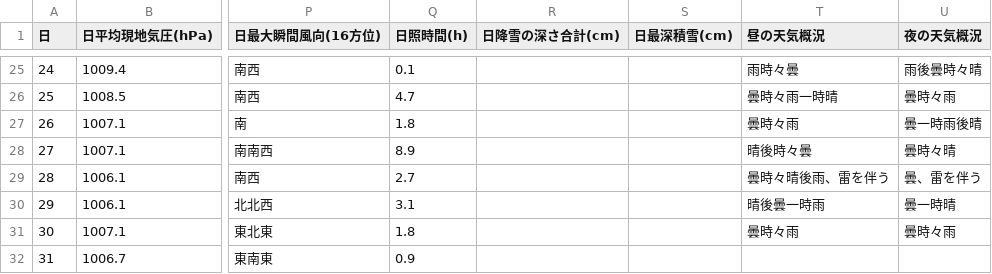
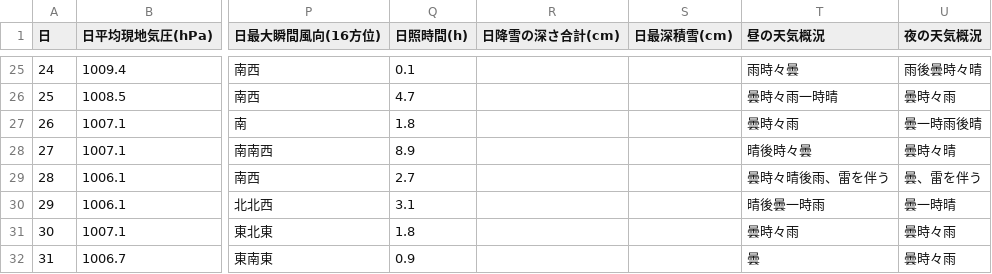
Before and after one commit to owl637/jma-weather-report-webapp, a CSV file: data/2026_05/daily_s1_91_47945.csv, drawn as a sheet; only a part is shown, gaps mark what is left out; the diff names each change by its address in the sheet, - before the commit and + after, or states it on an @@ line.

```diff
--- a/data/2026_05/daily_s1_91_47945.csv
+++ b/data/2026_05/daily_s1_91_47945.csv
-T32 (昼の天気概況): (empty)
+T32 (昼の天気概況): 曇
-U32 (夜の天気概況): (empty)
+U32 (夜の天気概況): 曇時々雨
```
